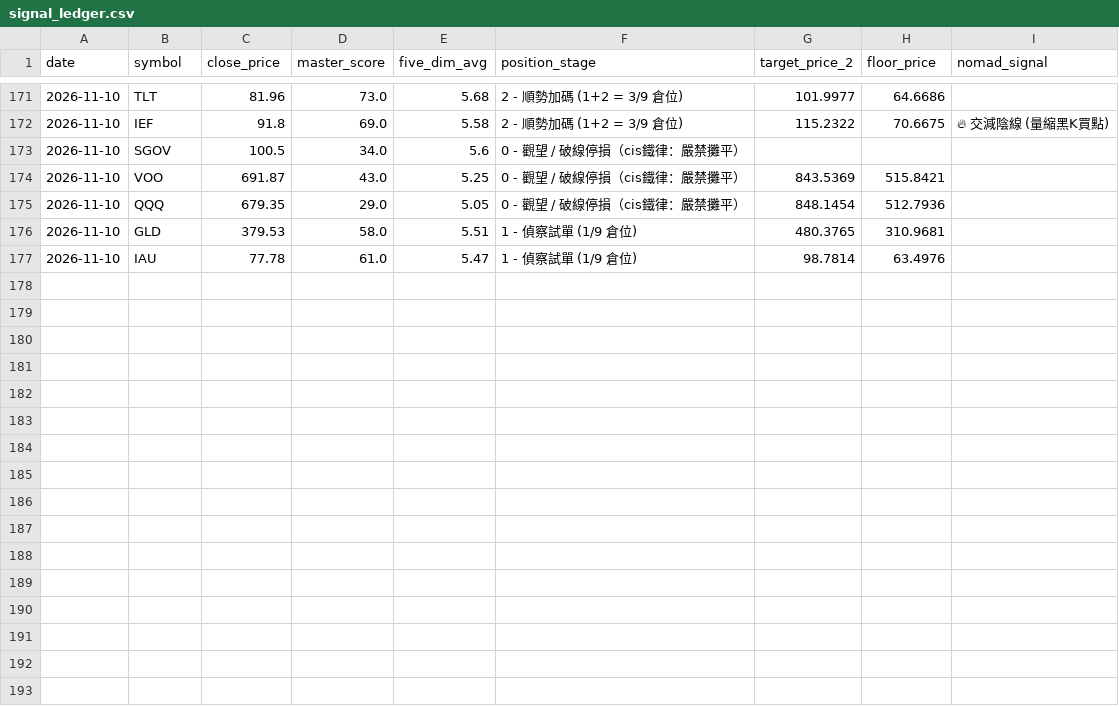
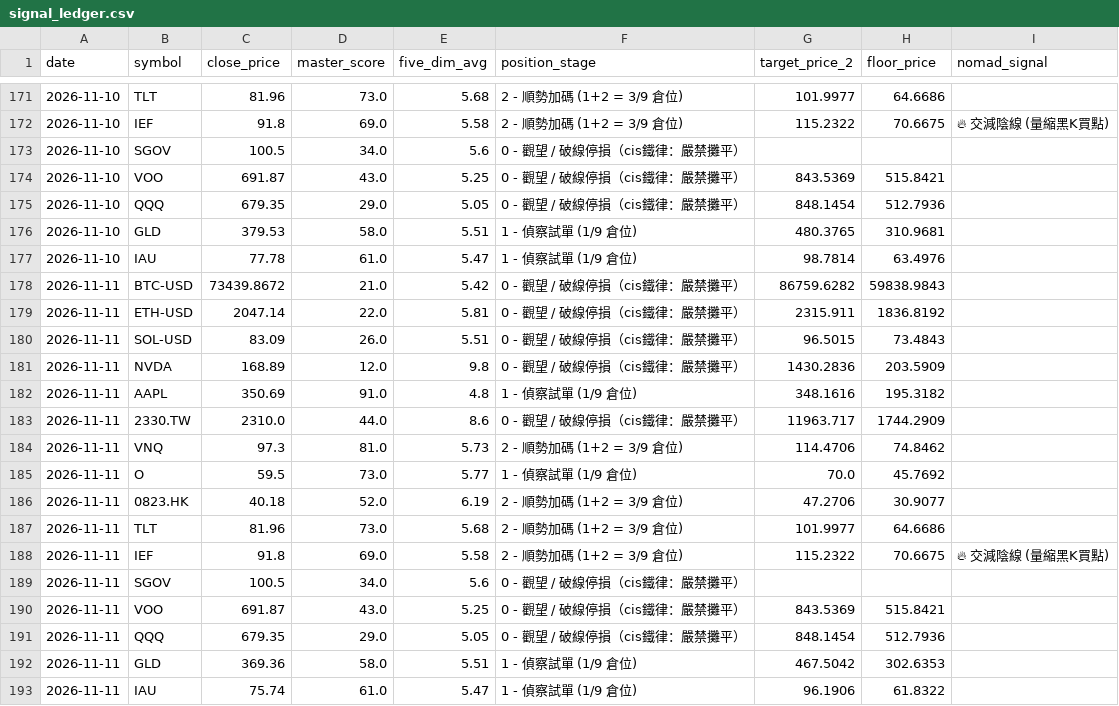
Before and after one commit to cheangiotou238-star/quant-multi-asset-engine, a CSV file: data/signal_ledger.csv, drawn as a sheet; only a part is shown, gaps mark what is left out; the diff names each change by its address in the sheet, - before the commit and + after, or states it on an @@ line.

```diff
--- a/data/signal_ledger.csv
+++ b/data/signal_ledger.csv
+row 178: 2026-11-11 | BTC-USD | 73439.8672 | 21.0 | 5.42 | 0 - 觀望 / 破線停損（cis鐵律：嚴禁攤平） | 86759.6282 | 59838.9843
+row 179: 2026-11-11 | ETH-USD | 2047.14 | 22.0 | 5.81 | 0 - 觀望 / 破線停損（cis鐵律：嚴禁攤平） | 2315.911 | 1836.8192
+row 180: 2026-11-11 | SOL-USD | 83.09 | 26.0 | 5.51 | 0 - 觀望 / 破線停損（cis鐵律：嚴禁攤平） | 96.5015 | 73.4843
+row 181: 2026-11-11 | NVDA | 168.89 | 12.0 | 9.8 | 0 - 觀望 / 破線停損（cis鐵律：嚴禁攤平） | 1430.2836 | 203.5909
+row 182: 2026-11-11 | AAPL | 350.69 | 91.0 | 4.8 | 1 - 偵察試單 (1/9 倉位) | 348.1616 | 195.3182
+row 183: 2026-11-11 | 2330.TW | 2310.0 | 44.0 | 8.6 | 0 - 觀望 / 破線停損（cis鐵律：嚴禁攤平） | 11963.717 | 1744.2909
+row 184: 2026-11-11 | VNQ | 97.3 | 81.0 | 5.73 | 2 - 順勢加碼 (1+2 = 3/9 倉位) | 114.4706 | 74.8462
+row 185: 2026-11-11 | O | 59.5 | 73.0 | 5.77 | 1 - 偵察試單 (1/9 倉位) | 70.0 | 45.7692
+row 186: 2026-11-11 | 0823.HK | 40.18 | 52.0 | 6.19 | 2 - 順勢加碼 (1+2 = 3/9 倉位) | 47.2706 | 30.9077
+row 187: 2026-11-11 | TLT | 81.96 | 73.0 | 5.68 | 2 - 順勢加碼 (1+2 = 3/9 倉位) | 101.9977 | 64.6686
+row 188: 2026-11-11 | IEF | 91.8 | 69.0 | 5.58 | 2 - 順勢加碼 (1+2 = 3/9 倉位) | 115.2322 | 70.6675 | 🔥 交減陰線 (量縮黑K買點)
+row 189: 2026-11-11 | SGOV | 100.5 | 34.0 | 5.6 | 0 - 觀望 / 破線停損（cis鐵律：嚴禁攤平）
+row 190: 2026-11-11 | VOO | 691.87 | 43.0 | 5.25 | 0 - 觀望 / 破線停損（cis鐵律：嚴禁攤平） | 843.5369 | 515.8421
+row 191: 2026-11-11 | QQQ | 679.35 | 29.0 | 5.05 | 0 - 觀望 / 破線停損（cis鐵律：嚴禁攤平） | 848.1454 | 512.7936
+row 192: 2026-11-11 | GLD | 369.36 | 58.0 | 5.51 | 1 - 偵察試單 (1/9 倉位) | 467.5042 | 302.6353
+row 193: 2026-11-11 | IAU | 75.74 | 61.0 | 5.47 | 1 - 偵察試單 (1/9 倉位) | 96.1906 | 61.8322
```
Also changed, not shown: data/history/0823.HK.csv, data/history/2330.TW.csv, 17 other files.
